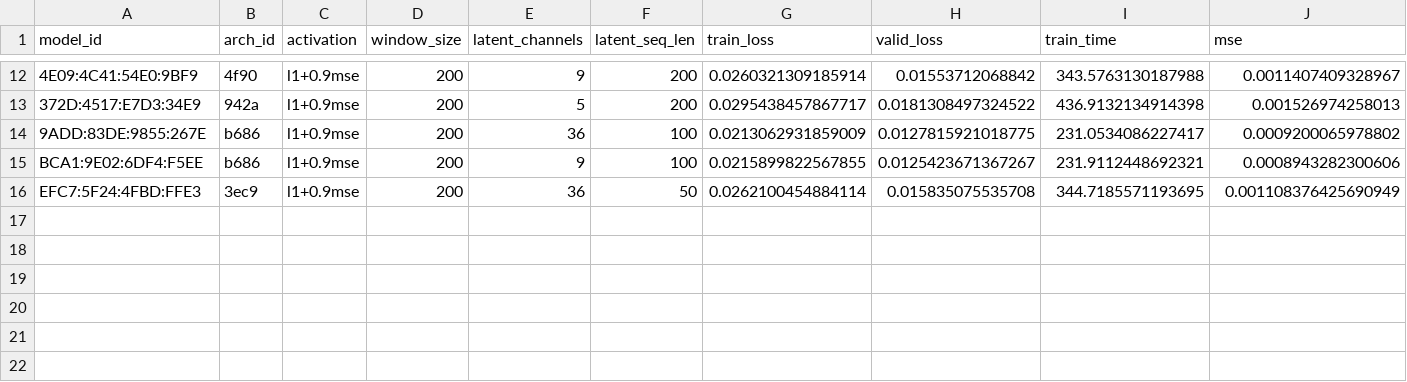
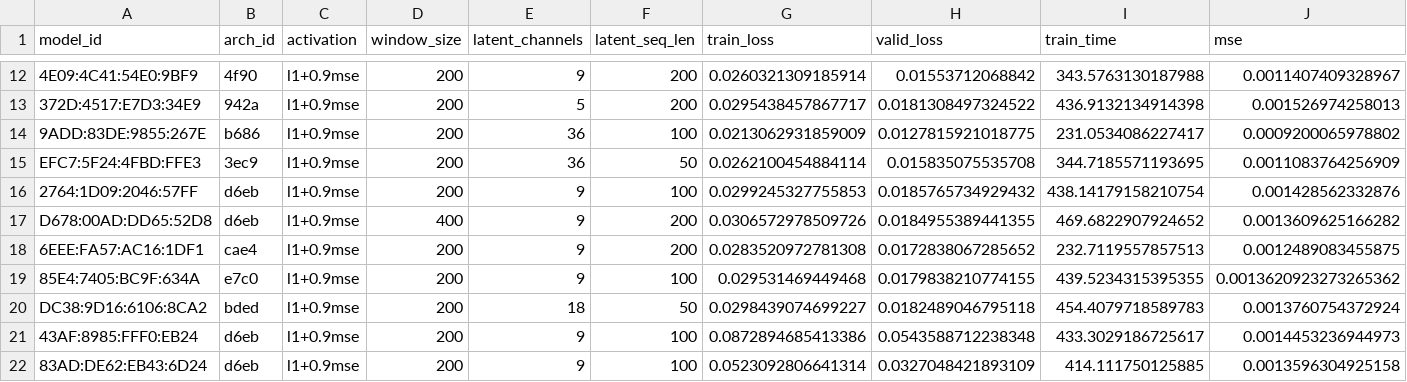
Before and after one commit to MiirHo3eIN/aero_autoencoder, a CSV file: training_results.csv, drawn as a sheet; only a part is shown, gaps mark what is left out; removed rows and columns are numbered as before the commit, all else as after; the diff names each change by its address in the sheet, - before the commit and + after, or states it on an @@ line.

Commit message:
many new models

```diff
--- a/training_results.csv
+++ b/training_results.csv
-row 15: BCA1:9E02:6DF4:F5EE | b686 | l1+0.9mse | 200 | 9 | 100 | 0.0215899822567855 | 0.0125423671367267 | 231.9112448692321 | 0.0008943282300606
-J15 (mse): 0.001108376425690949
+J15 (mse): 0.0011083764256909
+row 16: 2764:1D09:2046:57FF | d6eb | l1+0.9mse | 200 | 9 | 100 | 0.0299245327755853 | 0.0185765734929432 | 438.14179158210754 | 0.001428562332876
+row 17: D678:00AD:DD65:52D8 | d6eb | l1+0.9mse | 400 | 9 | 200 | 0.0306572978509726 | 0.0184955389441355 | 469.6822907924652 | 0.0013609625166282
+row 18: 6EEE:FA57:AC16:1DF1 | cae4 | l1+0.9mse | 200 | 9 | 200 | 0.0283520972781308 | 0.0172838067285652 | 232.7119557857513 | 0.0012489083455875
+row 19: 85E4:7405:BC9F:634A | e7c0 | l1+0.9mse | 200 | 9 | 100 | 0.029531469449468 | 0.0179838210774155 | 439.5234315395355 | 0.0013620923273265362
+row 20: DC38:9D16:6106:8CA2 | bded | l1+0.9mse | 200 | 18 | 50 | 0.0298439074699227 | 0.0182489046795118 | 454.4079718589783 | 0.0013760754372924
+row 21: 43AF:8985:FFF0:EB24 | d6eb | l1+0.9mse | 200 | 9 | 100 | 0.0872894685413386 | 0.0543588712238348 | 433.3029186725617 | 0.0014453236944973
+row 22: 83AD:DE62:EB43:6D24 | d6eb | l1+0.9mse | 200 | 9 | 100 | 0.0523092806641314 | 0.0327048421893109 | 414.111750125885 | 0.0013596304925158
```
Also changed, not shown: 29 other files.
